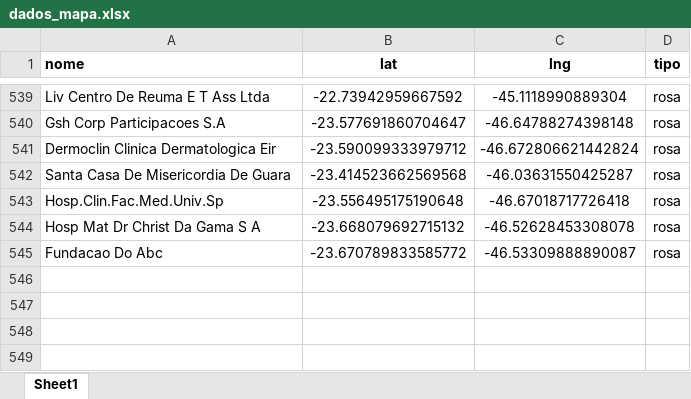
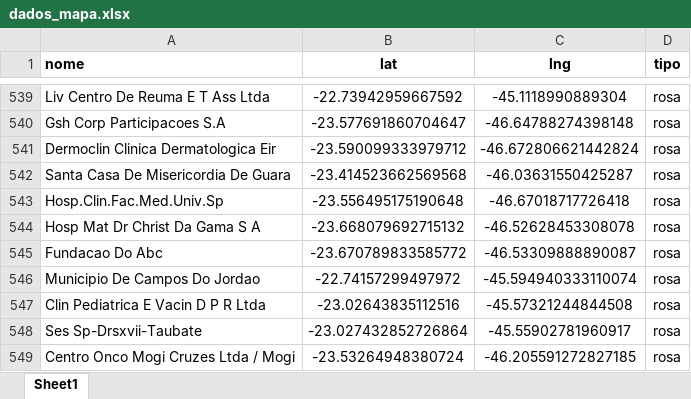
Before and after one commit to BeelZoro/mapa-dhl, an Excel workbook: dados_mapa.xlsx, sheet Sheet1, drawn as a sheet; only a part is shown, gaps mark what is left out; values as stored, in another font and other column widths than the file's, no borders; the diff names each change by its address in the sheet, - before the commit and + after, or states it on an @@ line.

Commit message:
Atualização via site

```diff
--- a/dados_mapa.xlsx (sheet Sheet1)
+++ b/dados_mapa.xlsx (sheet Sheet1)
+row 546: Municipio De Campos Do Jordao | -22.74157299497972 | -45.594940333110074 | rosa
+row 547: Clin Pediatrica E Vacin D P R Ltda | -23.02643835112516 | -45.57321244844508 | rosa
+row 548: Ses Sp-Drsxvii-Taubate | -23.027432852726864 | -45.55902781960917 | rosa
+row 549: Centro Onco Mogi Cruzes Ltda / Mogi | -23.53264948380724 | -46.205591272827185 | rosa
```
